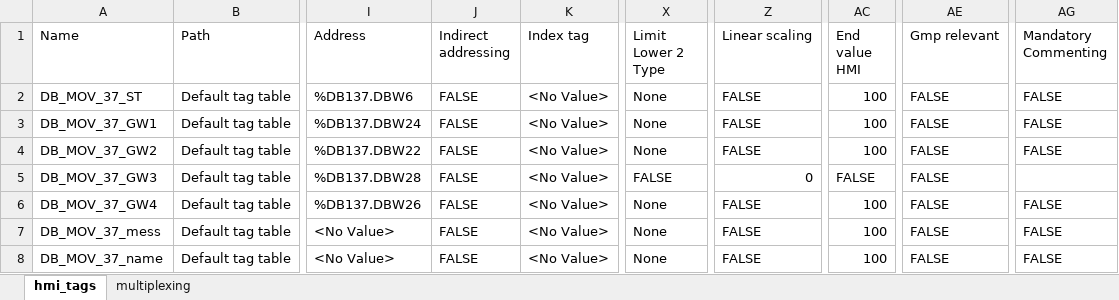
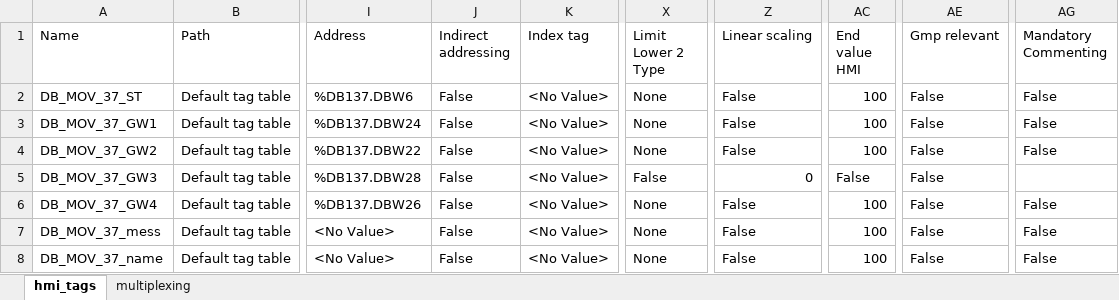
Before and after one commit to astravital/VOS_KARGALY, an Excel workbook: CURSOR_PROJECT/ARM_1/HMI_TAGS/HMI_TAGS.xlsx, sheet hmi_tags, drawn as a sheet; only a part is shown, gaps mark what is left out; values as stored, in another font and other column widths than the file's, no cell formats; the diff names each change by its address in the sheet, - before the commit and + after, or states it on an @@ line.

Commit message:
Fix Excel boolean localization issue by forcing text format in converter script

```diff
--- a/CURSOR_PROJECT/ARM_1/HMI_TAGS/HMI_TAGS.xlsx (sheet hmi_tags)
+++ b/CURSOR_PROJECT/ARM_1/HMI_TAGS/HMI_TAGS.xlsx (sheet hmi_tags)
-J2:J8 (Indirect addressing): FALSE
+J2:J8 (Indirect addressing): False
-Z2:Z4 (Linear scaling): FALSE
+Z2:Z4 (Linear scaling): False
-AE2:AE8 (Gmp relevant): FALSE
+AE2:AE8 (Gmp relevant): False
-AG2:AG4 (Mandatory Commenting): FALSE
+AG2:AG4 (Mandatory Commenting): False
-X5 (Limit Lower 2 Type): FALSE
+X5 (Limit Lower 2 Type): False
-AC5 (End value HMI): FALSE
+AC5 (End value HMI): False
-Z6:Z8 (Linear scaling): FALSE
+Z6:Z8 (Linear scaling): False
-AG6:AG8 (Mandatory Commenting): FALSE
+AG6:AG8 (Mandatory Commenting): False
```
Also changed, not shown: sheet multiplexing, cell formats, 2 other files.
